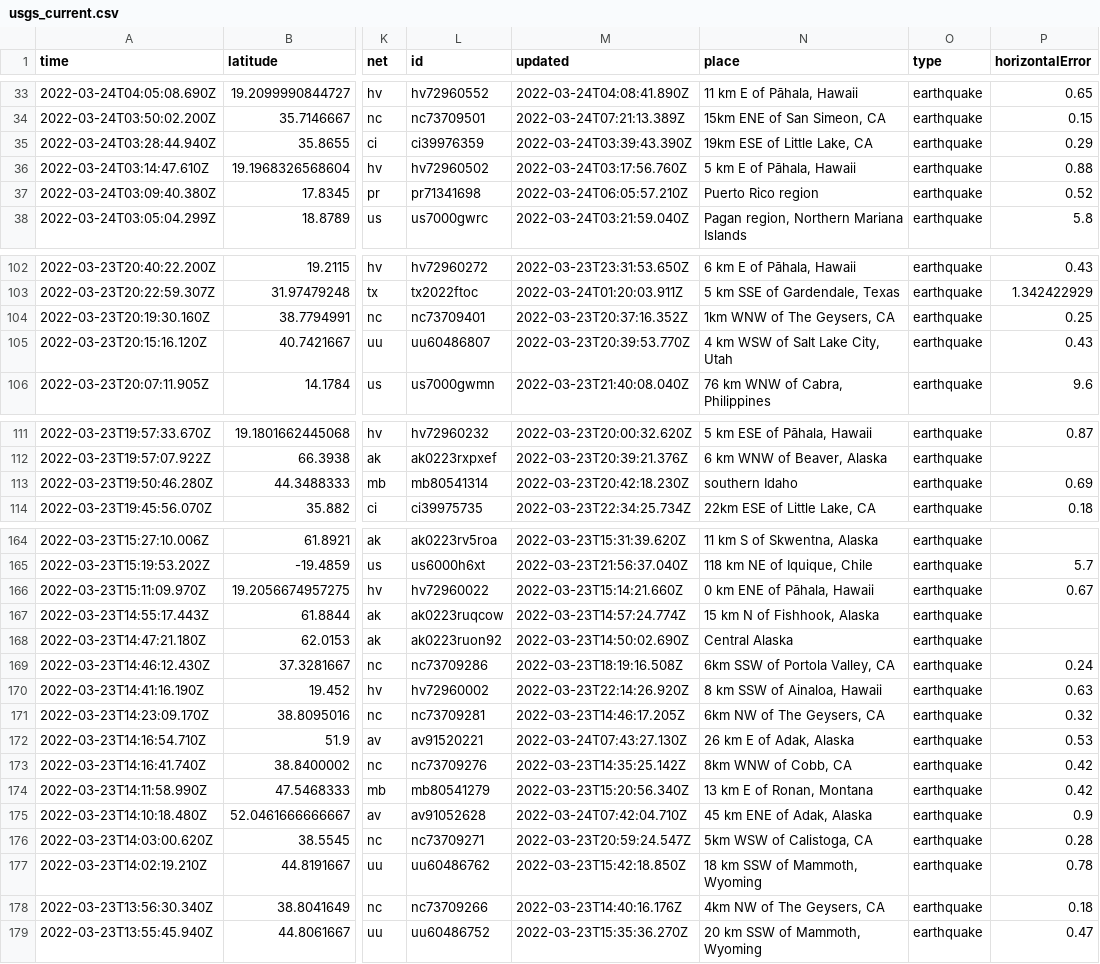
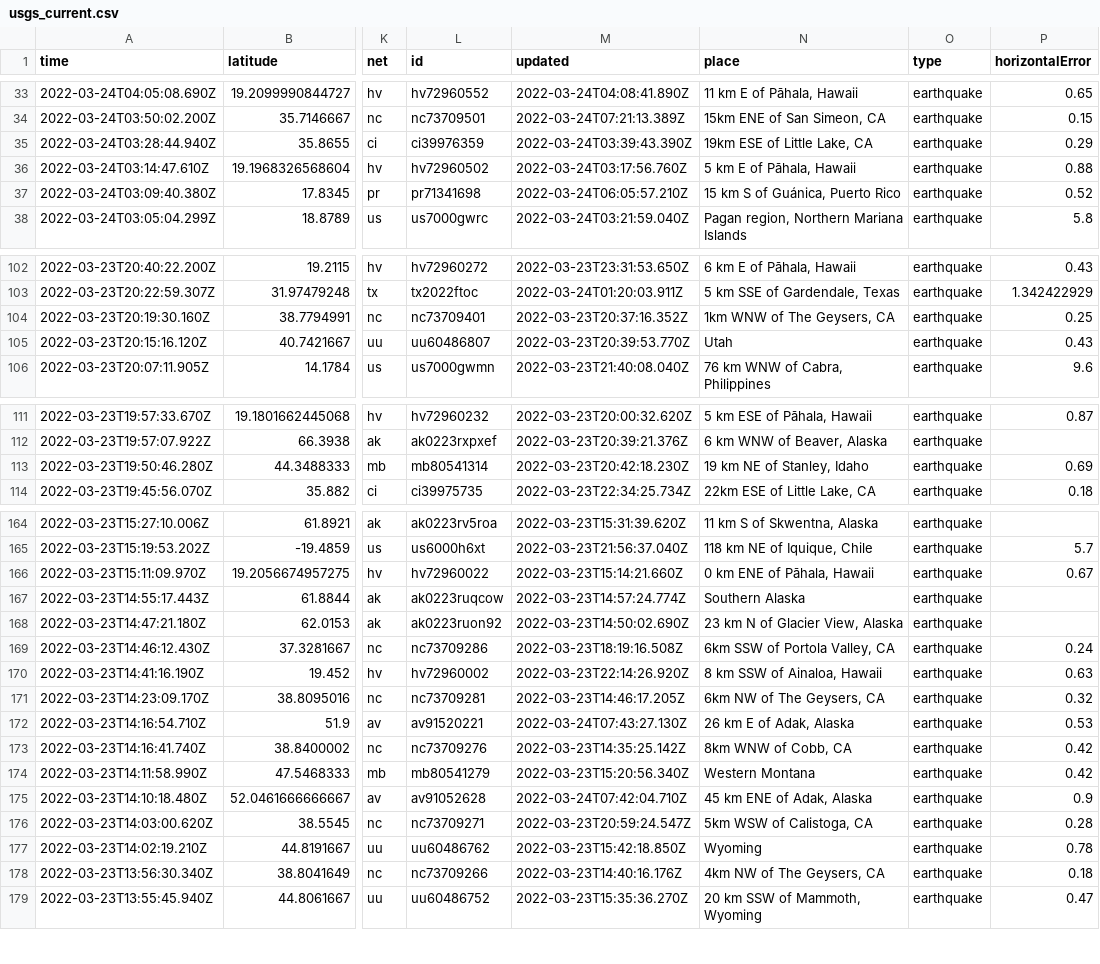
Before and after one commit to LauriNuoska/NICARharjoitus, a CSV file: usgs_current.csv, drawn as a sheet; only a part is shown, gaps mark what is left out; the diff covers the shown part only; the diff names each change by its address in the sheet, - before the commit and + after, or states it on an @@ line.

```diff
--- a/usgs_current.csv
+++ b/usgs_current.csv
-N37 (place): Puerto Rico region
+N37 (place): 15 km S of Guánica, Puerto Rico
-N105 (place): 4 km WSW of Salt Lake City, Utah
+N105 (place): Utah
-N113 (place): southern Idaho
+N113 (place): 19 km NE of Stanley, Idaho
-N167 (place): 15 km N of Fishhook, Alaska
+N167 (place): Southern Alaska
-N168 (place): Central Alaska
+N168 (place): 23 km N of Glacier View, Alaska
-N174 (place): 13 km E of Ronan, Montana
+N174 (place): Western Montana
-N177 (place): 18 km SSW of Mammoth, Wyoming
+N177 (place): Wyoming
```
Also changed, not shown: 1 edited cell elsewhere in this file.
